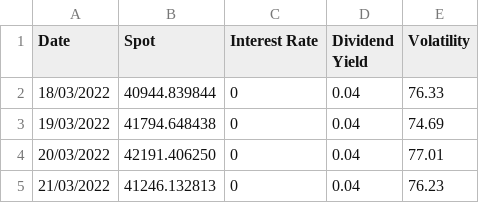
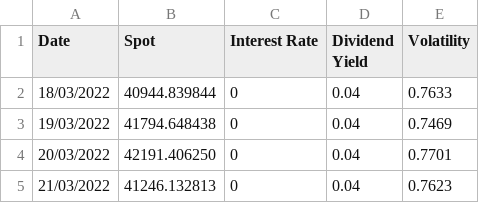
Before and after one commit to FloMav/Projet_AF, a CSV file: Data/data_test_1.csv, drawn as a sheet.

```diff
--- a/Data/data_test_1.csv
+++ b/Data/data_test_1.csv
@@ -1,5 +1,5 @@
 Date;Spot;Interest Rate;Dividend Yield;Volatility
-18/03/2022;40944.839844;0;0.04; 76.33
-19/03/2022;41794.648438;0;0.04;74.69
-20/03/2022;42191.406250;0;0.04;77.01
-21/03/2022;41246.132813;0;0.04;76.23
+18/03/2022;40944.839844;0;0.04;0.7633
+19/03/2022;41794.648438;0;0.04;0.7469
+20/03/2022;42191.406250;0;0.04;0.7701
+21/03/2022;41246.132813;0;0.04;0.7623
```
Also changed, not shown: 7 other files.
